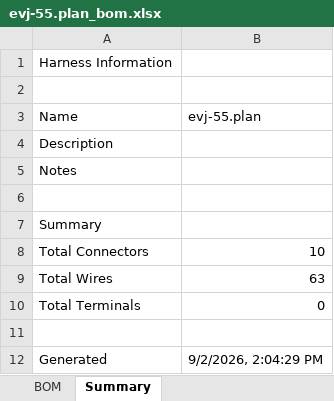
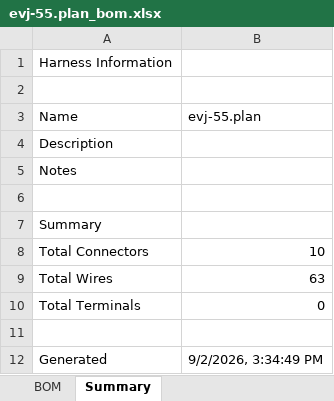
Before and after one commit to hpeyerl/evj55, an Excel workbook: rendered/evj-55.plan_bom.xlsx, sheet Summary, drawn as a sheet; values as stored, in another font and other column widths than the file's, no borders; the diff names each change by its address in the sheet, - before the commit and + after, or states it on an @@ line.

```diff
--- a/rendered/evj-55.plan_bom.xlsx (sheet Summary)
+++ b/rendered/evj-55.plan_bom.xlsx (sheet Summary)
-B12 (evj-55.plan): 9/2/2026, 2:04:29 PM
+B12 (evj-55.plan): 9/2/2026, 3:34:49 PM
```
Also changed, not shown: 1 other file.
